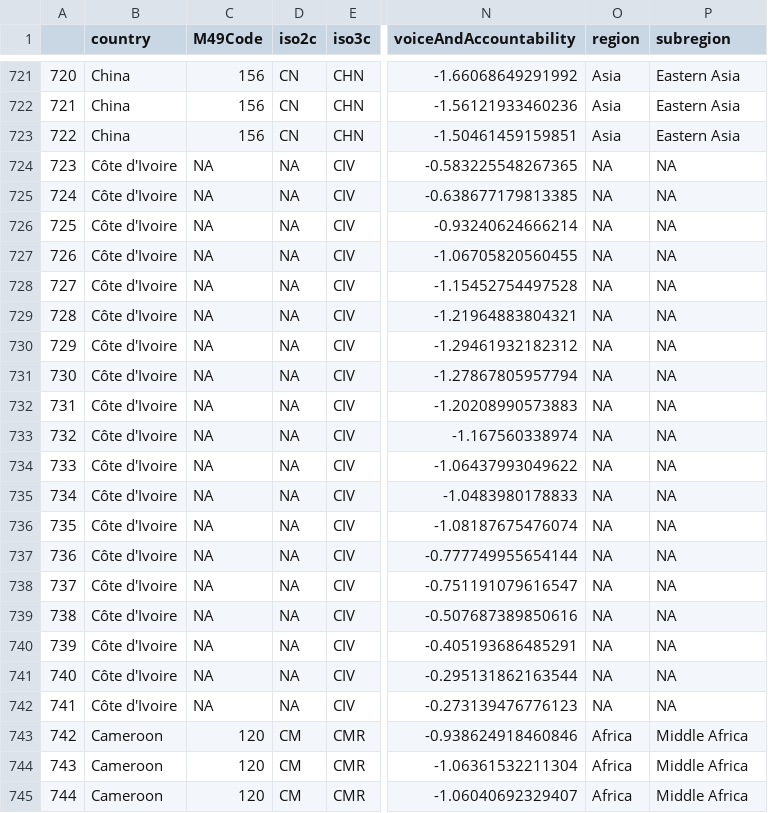
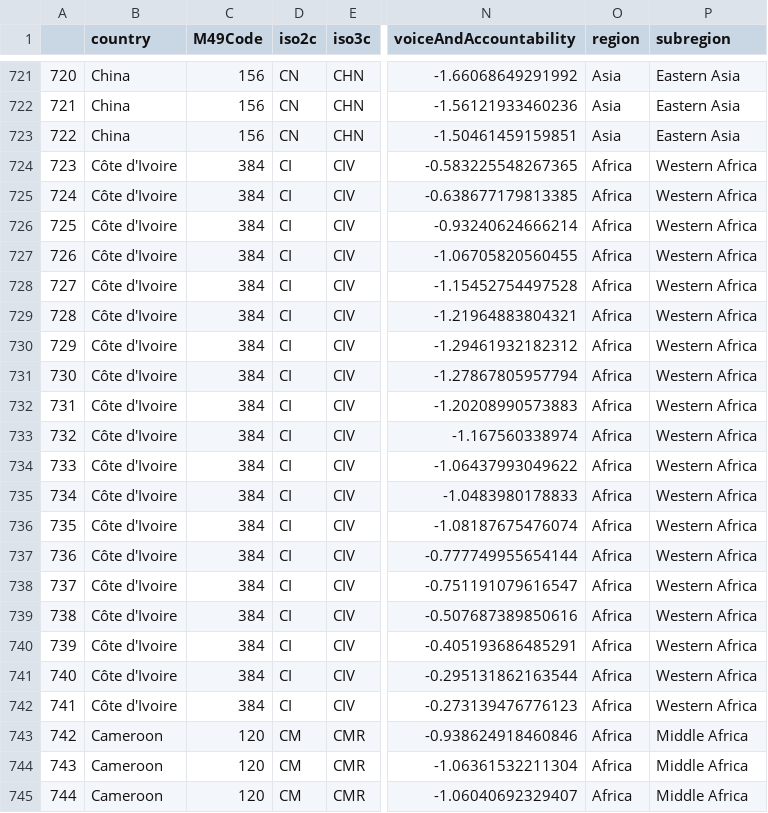
Before and after one commit to aratsimbaharison/ElusiveQuestForPoliticalStabilitty, a CSV file: WGI2byCountryAndRegion.csv, drawn as a sheet; only a part is shown, gaps mark what is left out; the diff names each change by its address in the sheet, - before the commit and + after, or states it on an @@ line.

Commit message:
continued the cleaning of the dataset and ended up with two full dataset: one with Polity IV variables, the other without Polity IV variables. These datasets are available in our local repository

```diff
--- a/WGI2byCountryAndRegion.csv
+++ b/WGI2byCountryAndRegion.csv
-C724:C742 (M49Code): NA
+C724:C742 (M49Code): 384
-D724:D742 (iso2c): NA
+D724:D742 (iso2c): CI
-O724:O742 (region): NA
+O724:O742 (region): Africa
-P724:P742 (subregion): NA
+P724:P742 (subregion): Western Africa
```
Also changed, not shown: 16 other files.
